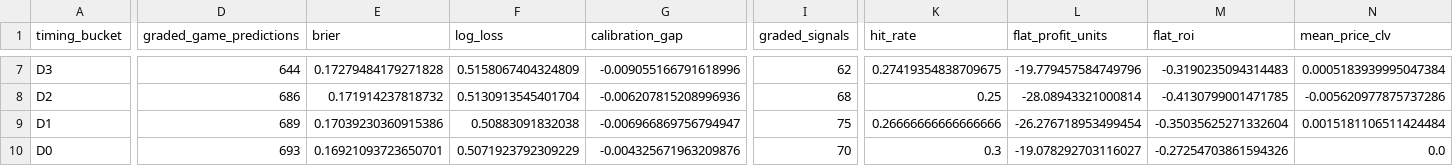
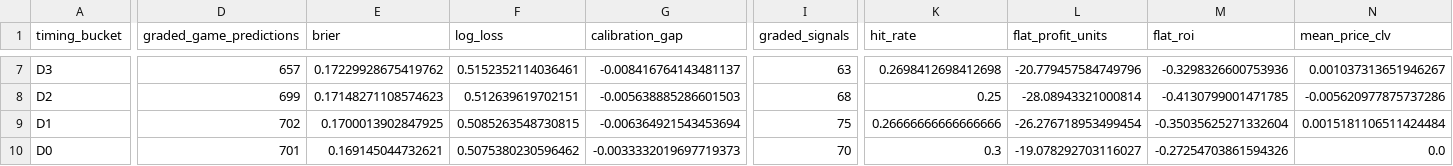
Before and after one commit to drhyphy/ncaa-football-daily-board, a CSV file: model/reports/timing_by_horizon.csv, drawn as a sheet; only a part is shown, gaps mark what is left out; the diff covers the shown part only; the diff names each change by its address in the sheet, - before the commit and + after, or states it on an @@ line.

```diff
--- a/model/reports/timing_by_horizon.csv
+++ b/model/reports/timing_by_horizon.csv
-D7 (graded_game_predictions): 644
+D7 (graded_game_predictions): 657
-E7 (brier): 0.17279484179271828
+E7 (brier): 0.17229928675419762
-F7 (log_loss): 0.5158067404324809
+F7 (log_loss): 0.5152352114036461
-G7 (calibration_gap): -0.009055166791618996
+G7 (calibration_gap): -0.008416764143481137
-I7 (graded_signals): 62
+I7 (graded_signals): 63
-K7 (hit_rate): 0.27419354838709675
+K7 (hit_rate): 0.2698412698412698
-L7 (flat_profit_units): -19.779457584749796
+L7 (flat_profit_units): -20.779457584749796
-M7 (flat_roi): -0.3190235094314483
+M7 (flat_roi): -0.3298326600753936
-N7 (mean_price_clv): 0.0005183939995047384
+N7 (mean_price_clv): 0.001037313651946267
-D8 (graded_game_predictions): 686
+D8 (graded_game_predictions): 699
-E8 (brier): 0.171914237818732
+E8 (brier): 0.17148271108574623
-F8 (log_loss): 0.5130913545401704
+F8 (log_loss): 0.512639619702151
-G8 (calibration_gap): -0.006207815208996936
+G8 (calibration_gap): -0.005638885286601503
-D9 (graded_game_predictions): 689
+D9 (graded_game_predictions): 702
-E9 (brier): 0.17039230360915386
+E9 (brier): 0.1700013902847925
-F9 (log_loss): 0.50883091832038
+F9 (log_loss): 0.5085263548730815
-G9 (calibration_gap): -0.006966869756794947
+G9 (calibration_gap): -0.006364921543453694
-D10 (graded_game_predictions): 693
+D10 (graded_game_predictions): 701
-E10 (brier): 0.16921093723650701
+E10 (brier): 0.169145044732621
-F10 (log_loss): 0.5071923792309229
+F10 (log_loss): 0.5075380230596462
-G10 (calibration_gap): -0.004325671963209876
+G10 (calibration_gap): -0.0033332019697719373
```
Also changed, not shown: 28 edited cells elsewhere in this file, model/reports/timing_game_lifecycle.csv, model/reports/timing_pairwise_prices.csv, 7 other files.
